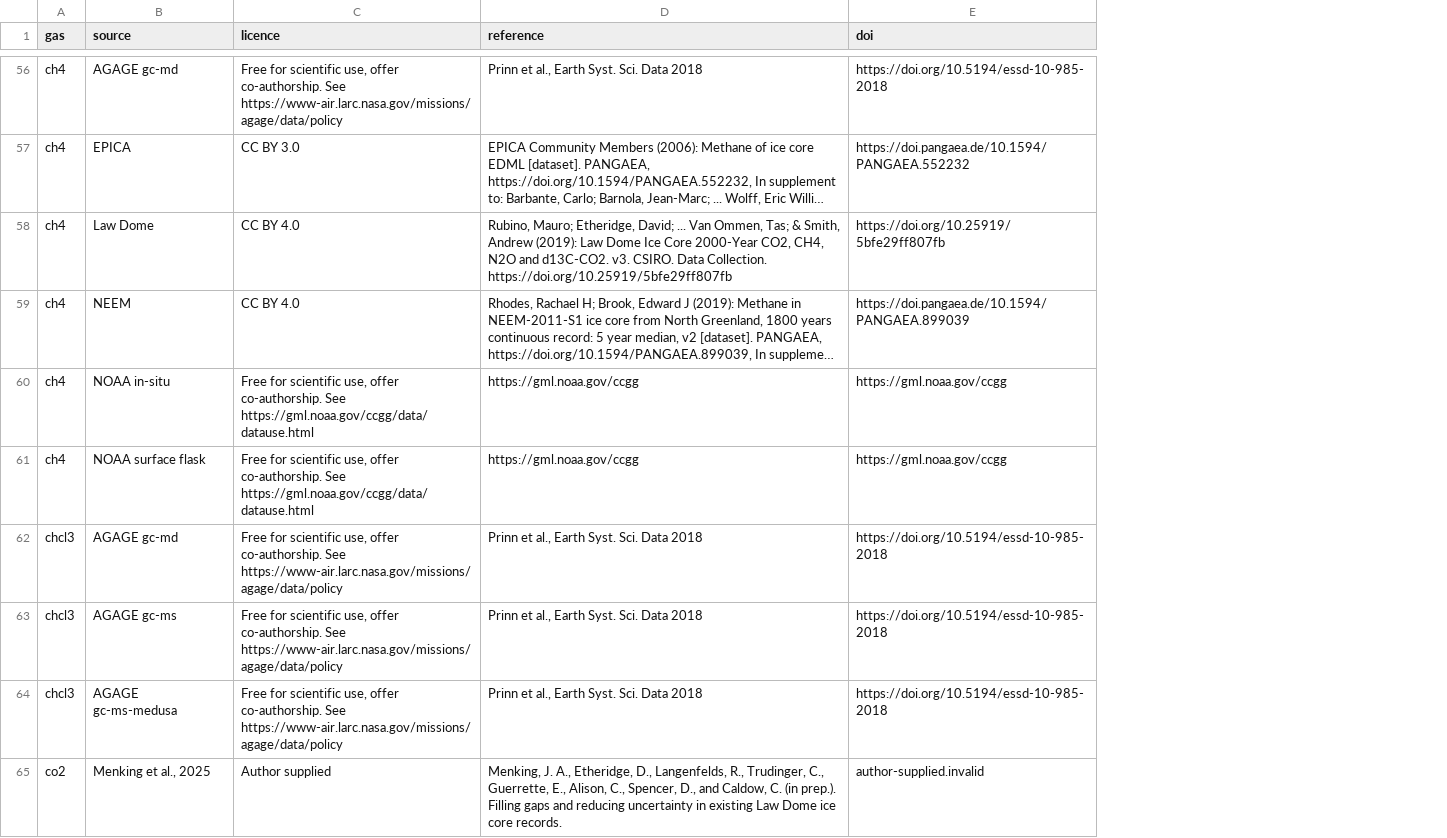
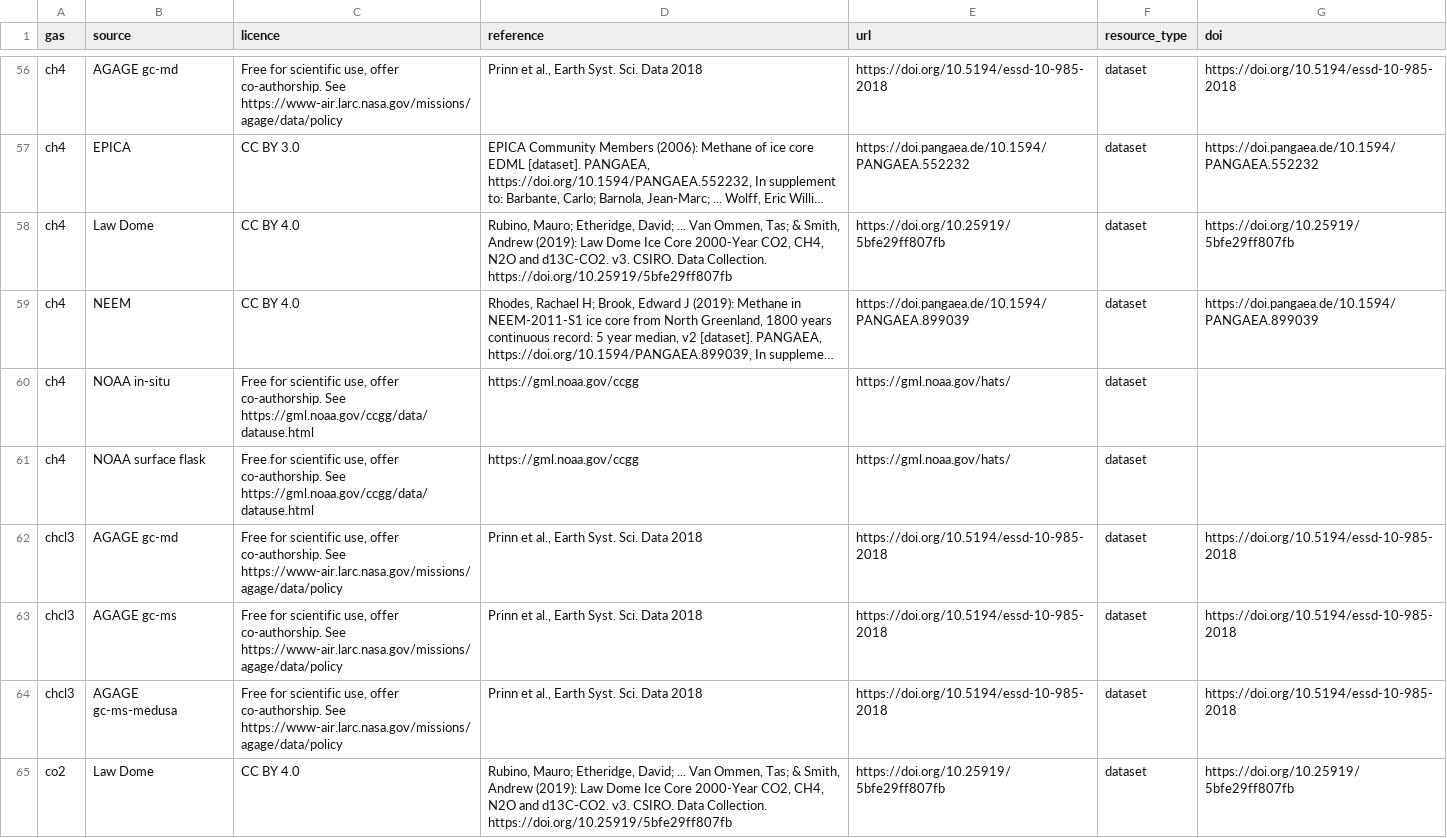
Before and after one commit to climate-resource/CMIP-GHG-Concentration-Generation, a CSV file: dependencies-table.csv, drawn as a sheet; only a part is shown, gaps mark what is left out; long unchanged cells end in …; removed rows and columns are numbered as before the commit, all else as after; the diff covers the shown part only; the diff names each change by its address in the sheet, - before the commit and + after, or states it on an @@ line.

```diff
--- a/dependencies-table.csv
+++ b/dependencies-table.csv
+column E (url), rows 56-64: https://doi.org/10.5194/essd-10-985-2018 | https://doi.pangaea.de/10.1594/PANGAEA.552232 | https://doi.org/10.25919/5bfe29ff807fb | https://doi.pangaea.de/10.1594/PANGAEA.899039 | https://gml.noaa.gov/hats/ | https://gml.noaa.gov/hats/ | https://doi.org/10.5194/essd-10-985-2018 | https://doi.org/10.5194/essd-10-985-2018 | https://doi.org/10.5194/essd-10-985-2018
+column F (resource_type), rows 56-64: all dataset
-G60:G61 (doi): https://gml.noaa.gov/ccgg
+G60:G61 (doi): (empty)
-row 65: co2 | Menking et al., 2025 | Author supplied | Menking, J. A., Etheridge, D., Langenfelds, R., Trudinger, C., Guerrette, E., Alison, C., Spencer, D., and Caldow, C. (in prep.). Filling gaps and reducing uncertainty in existing Law Dome ice core records. | author-supplied.invalid
+row 65: co2 | Law Dome | CC BY 4.0 | Rubino, Mauro; Etheridge, David; ... Van Ommen, Tas; & Smith, Andrew (2019): Law Dome Ice Core 2000-Year CO2, CH4, N2O and d13C-CO2. v3. CSIRO. Data Collection. https://doi.org/10.25919/5bfe29ff807fb | https://doi.org/10.25919/5bfe29ff807fb | dataset | https://doi.org/10.25919/5bfe29ff807fb
```
Also changed, not shown: 1 removed row and 46 edited cells elsewhere in this file, 4 other files.
